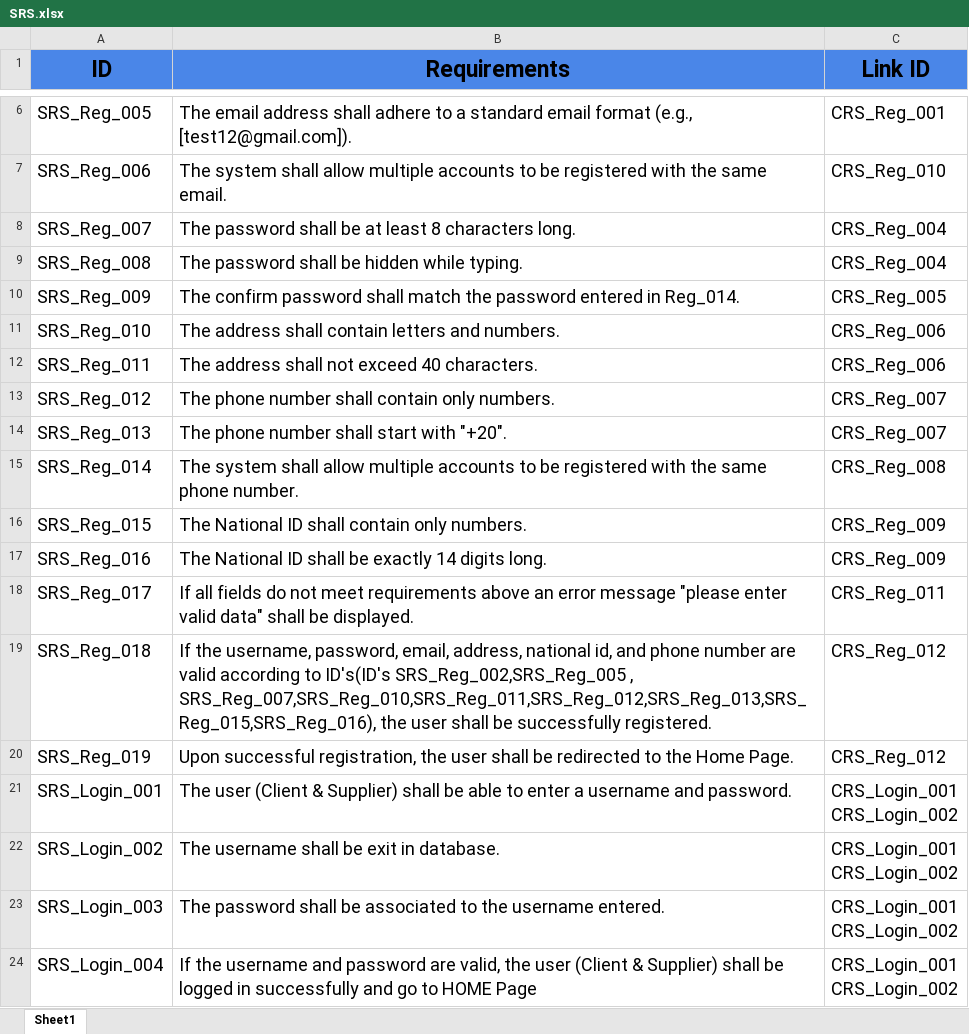
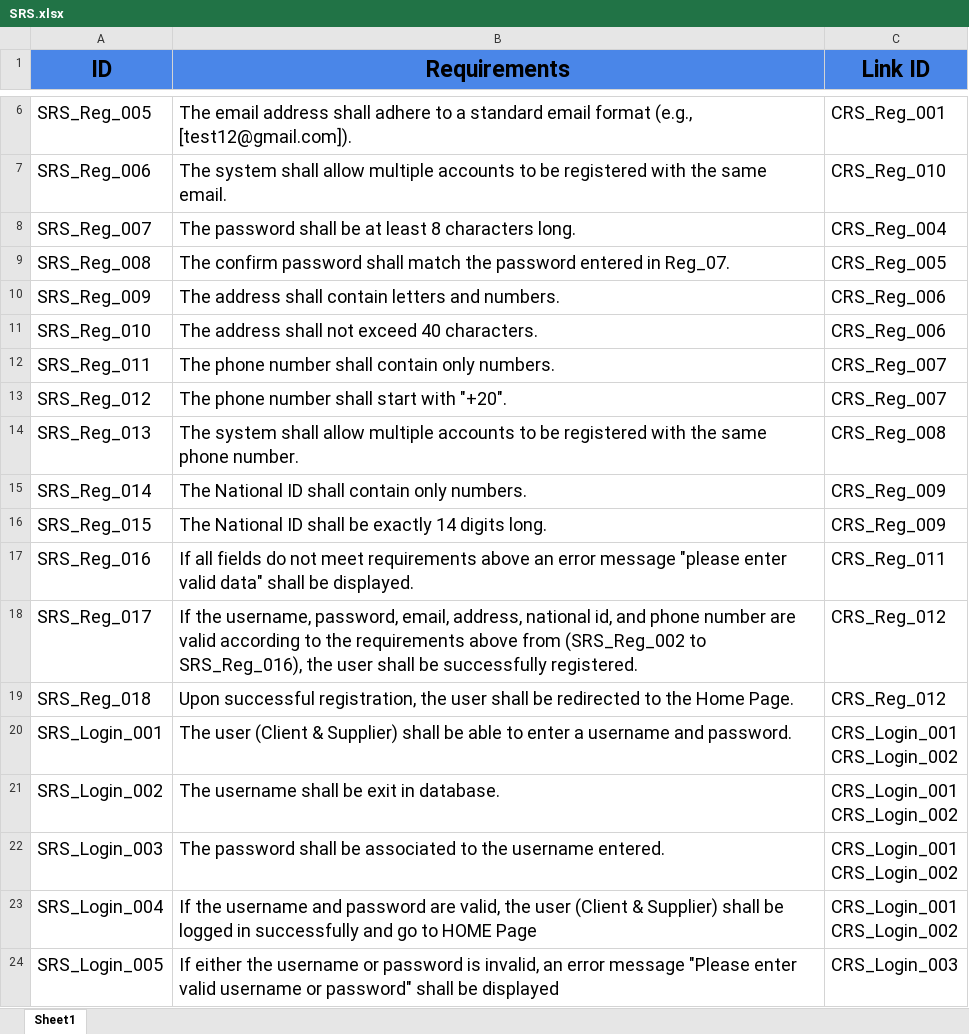
Before and after one commit to abdallahEl-Karamany/Online-Mobile-Store-WebSite, an Excel workbook: Requirments/SRS.xlsx, sheet Sheet1, drawn as a sheet; only a part is shown, gaps mark what is left out; the shorter side is filled out with more unchanged rows; values as stored, in another font and other column widths than the file's, no borders; removed rows and columns are numbered as before the commit, all else as after; the diff covers the shown part only; the diff names each change by its address in the sheet, - before the commit and + after, or states it on an @@ line.

```diff
--- a/Requirments/SRS.xlsx (sheet Sheet1)
+++ b/Requirments/SRS.xlsx (sheet Sheet1)
-B9 (Requirements): The password shall be hidden while typing.
+B9 (Requirements): The confirm password shall match the password entered in Reg_07.
-C9 (Link ID): CRS_Reg_004
+C9 (Link ID): CRS_Reg_005
-B10 (Requirements): The confirm password shall match the password entered in Reg_014.
+B10 (Requirements): The address shall contain letters and numbers.
-C10 (Link ID): CRS_Reg_005
+C10 (Link ID): CRS_Reg_006
-B11 (Requirements): The address shall contain letters and numbers.
+B11 (Requirements): The address shall not exceed 40 characters.
-B12 (Requirements): The address shall not exceed 40 characters.
+B12 (Requirements): The phone number shall contain only numbers.
-C12 (Link ID): CRS_Reg_006
+C12 (Link ID): CRS_Reg_007
-B13 (Requirements): The phone number shall contain only numbers.
+B13 (Requirements): The phone number shall start with "+20".
-B14 (Requirements): The phone number shall start with "+20".
+B14 (Requirements): The system shall allow multiple accounts to be registered with the same phone number.
-C14 (Link ID): CRS_Reg_007
+C14 (Link ID): CRS_Reg_008
-B15 (Requirements): The system shall allow multiple accounts to be registered with the same phone number.
+B15 (Requirements): The National ID shall contain only numbers.
-C15 (Link ID): CRS_Reg_008
+C15 (Link ID): CRS_Reg_009
-B16 (Requirements): …ID shall contain only numbers.
+B16 (Requirements): …ID shall be exactly 14 digits long.
-B17 (Requirements): The National ID shall be exactly 14 digits long.
+B17 (Requirements): If all fields do not meet requirements above an error message "please enter valid data" shall be displayed.
-C17 (Link ID): CRS_Reg_009
+C17 (Link ID): CRS_Reg_011
-B18 (Requirements): If all fields do not meet requirements above an error message "please enter valid data" shall be displayed.
+B18 (Requirements): If the username, password, email, address, national id, and phone number are valid according to the requirements above from (SRS_Reg_002 to SRS_Reg_016), the user shall be successfully registered.
-C18 (Link ID): CRS_Reg_011
+C18 (Link ID): CRS_Reg_012
-B19 (Requirements): If the username, password, email, address, national id, and phone number are valid according to ID's(ID's SRS_Reg_002,SRS_Reg_005 , SRS_Reg_007,SRS_Reg_010,SRS_Reg_011,SRS_Reg_012,SRS_Reg_013,SRS_Reg_015,SRS_Reg_016), the user shall be successfully registered.
+B19 (Requirements): Upon successful registration, the user shall be redirected to the Home Page.
-row 20: SRS_Reg_019 | Upon successful registration, the user shall be redirected to the Home Page. | CRS_Reg_012
```
Also changed, not shown: 5 added rows and 28 edited cells elsewhere in this sheet, RTM/Traceability-Matrix.xlsx, Requirments/CRS.xlsx, 1 other file.
